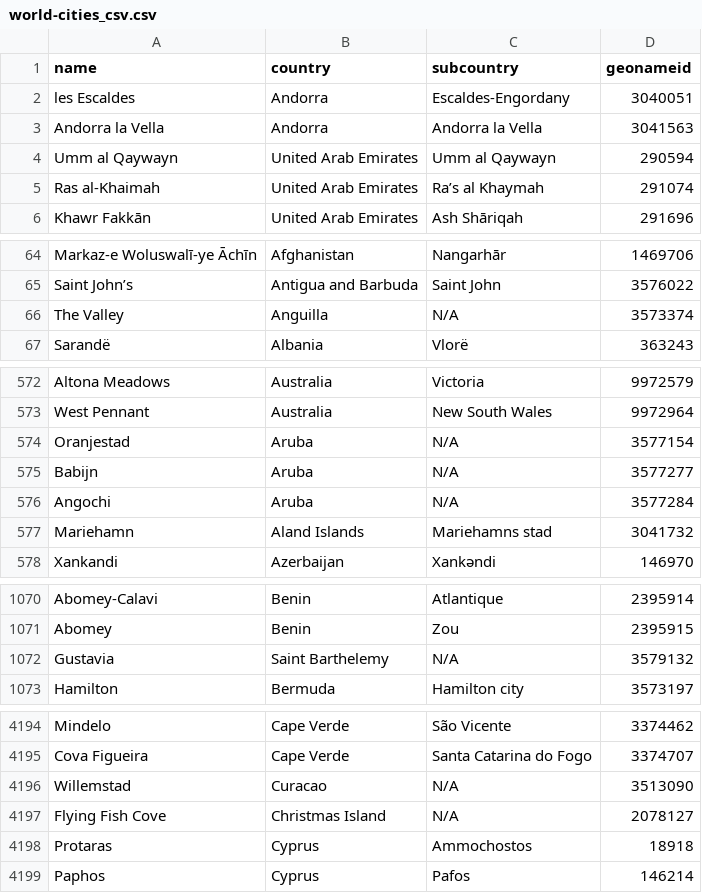
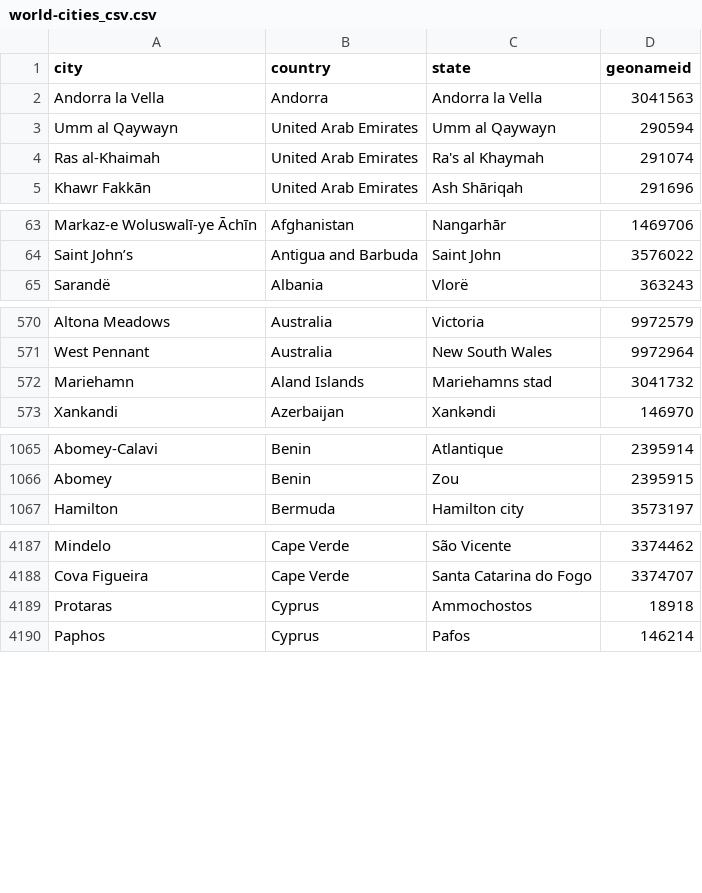
Before and after one commit to akhilnandyala/Clinical-Trials-ChatBot, a CSV file: world-cities_csv.csv, drawn as a sheet; only a part is shown, gaps mark what is left out; the diff covers the shown part only.

```diff
--- a/world-cities_csv.csv
+++ b/world-cities_csv.csv
@@ -1,6 +1,5 @@
-name,country,subcountry,geonameid
-les Escaldes,Andorra,Escaldes-Engordany,3040051
+city,country,state,geonameid
 Andorra la Vella,Andorra,Andorra la Vella,3041563
 Umm al Qaywayn,United Arab Emirates,Umm al Qaywayn,290594
-Ras al-Khaimah,United Arab Emirates,Raʼs al Khaymah,291074
+Ras al-Khaimah,United Arab Emirates,Ra's al Khaymah,291074
 Khawr Fakkān,United Arab Emirates,Ash Shāriqah,291696
@@ -65,3 +64,2 @@ Markaz-e Woluswalī-ye Āchīn,Afghanistan,Nangarhār,1469706
 Saint John’s,Antigua and Barbuda,Saint John,3576022
-The Valley,Anguilla,N/A,3573374
 Sarandë,Albania,Vlorë,363243
@@ -573,5 +571,2 @@ Altona Meadows,Australia,Victoria,9972579
 West Pennant,Australia,New South Wales,9972964
-Oranjestad,Aruba,N/A,3577154
-Babijn,Aruba,N/A,3577277
-Angochi,Aruba,N/A,3577284
 Mariehamn,Aland Islands,Mariehamns stad,3041732
@@ -1071,3 +1066,2 @@ Abomey-Calavi,Benin,Atlantique,2395914
 Abomey,Benin,Zou,2395915
-Gustavia,Saint Barthelemy,N/A,3579132
 Hamilton,Bermuda,Hamilton city,3573197
@@ -4195,4 +4188,2 @@ Mindelo,Cape Verde,São Vicente,3374462
 Cova Figueira,Cape Verde,Santa Catarina do Fogo,3374707
-Willemstad,Curacao,N/A,3513090
-Flying Fish Cove,Christmas Island,N/A,2078127
 Protaras,Cyprus,Ammochostos,18918
```
Also changed, not shown: 5 removed rows and 15 edited cells elsewhere in this file, medical_condition.csv, responses.csv, 9 other files.
